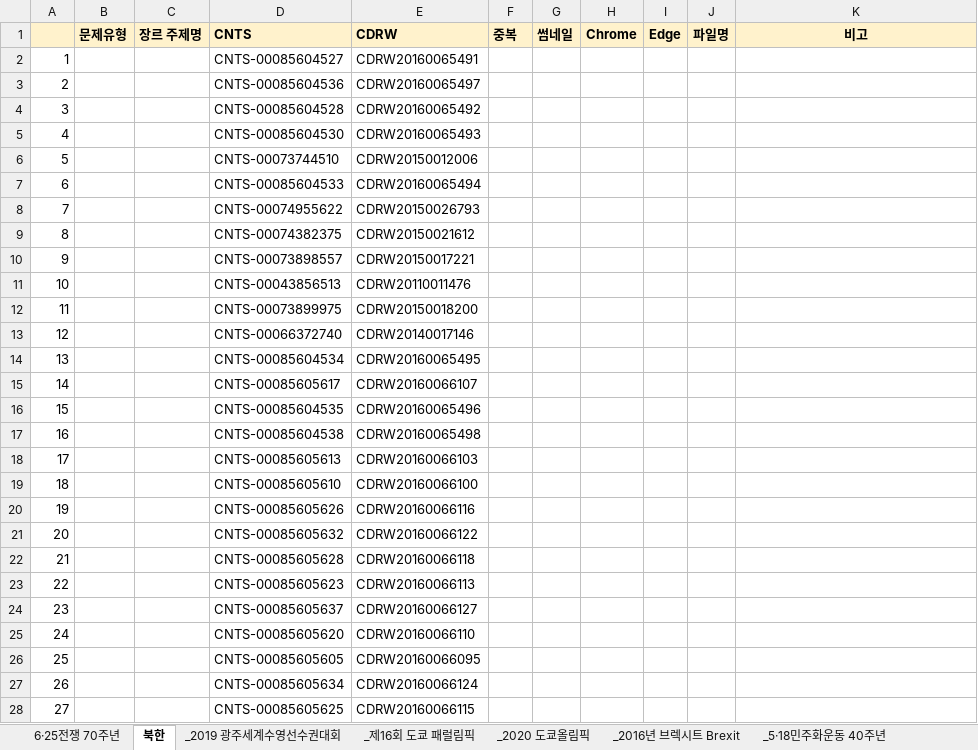
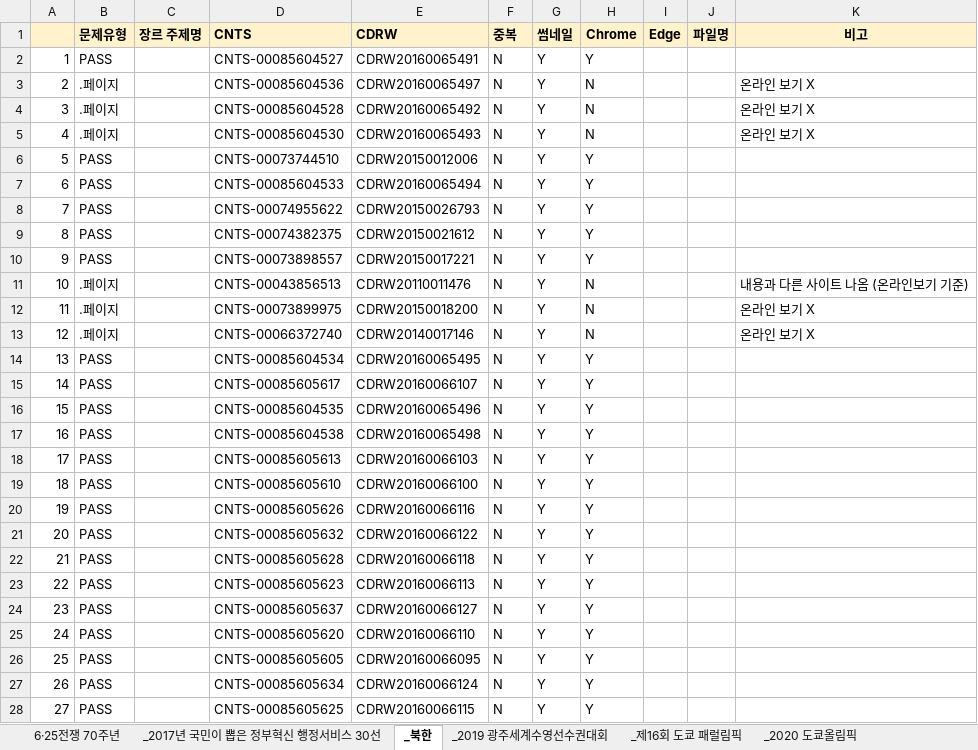
Before and after one commit to goodiekoo/NL_OASIS_crawler, an Excel workbook: OASIS_오류.xlsx, sheet _북한, drawn as a sheet; only a part is shown; values as stored, in another font and other column widths than the file's, no borders; conditional formats not drawn; the diff covers the shown part only; the diff names each change by its address in the sheet, - before the commit and + after, or states it on an @@ line.

Commit message:
Update: 0125 작업본 반영

```diff
--- a/OASIS_오류.xlsx (sheet _북한)
+++ b/OASIS_오류.xlsx (sheet _북한)
-sheet tab: 북한
+sheet tab: _북한
-B2 (문제유형): (empty)
+B2 (문제유형): PASS
-F2:F28 (중복): (empty)
+F2:F28 (중복): N
-G2:G28 (썸네일): (empty)
+G2:G28 (썸네일): Y
-H2 (Chrome): (empty)
+H2 (Chrome): Y
-B3:B5 (문제유형): (empty)
+B3:B5 (문제유형): .페이지
-H3:H5 (Chrome): (empty)
+H3:H5 (Chrome): N
-K3:K5 (비고): (empty)
+K3:K5 (비고): 온라인 보기 X
-B6:B10 (문제유형): (empty)
+B6:B10 (문제유형): PASS
-H6:H10 (Chrome): (empty)
+H6:H10 (Chrome): Y
-B11:B13 (문제유형): (empty)
+B11:B13 (문제유형): .페이지
-H11:H13 (Chrome): (empty)
+H11:H13 (Chrome): N
-K11 (비고): (empty)
+K11 (비고): 내용과 다른 사이트 나옴 (온라인보기 기준)
-K12:K13 (비고): (empty)
+K12:K13 (비고): 온라인 보기 X
-B14:B28 (문제유형): (empty)
+B14:B28 (문제유형): PASS
-H14:H28 (Chrome): (empty)
+H14:H28 (Chrome): Y
```
Also changed, not shown: 226 edited cells elsewhere in this sheet, sheet _2017년 국민이 뽑은 정부혁신 행정서비스 30선, sheet 국제상을 수상한 한국그림책, sheet 부동산 정책, sheet 한국 추천여행지, other sheet tabs.
